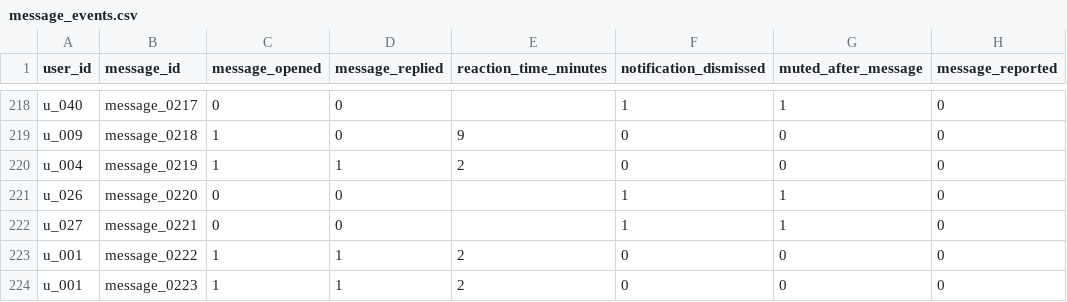
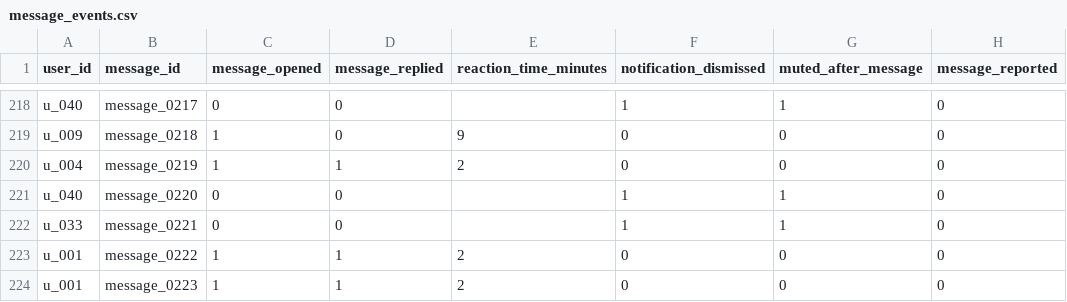
Before and after one commit to 1-arunkumar-it/Message_Sorter_AI_Agent, a CSV file: dataset/message_events.csv, drawn as a sheet; only a part is shown, gaps mark what is left out.

```diff
--- a/dataset/message_events.csv
+++ b/dataset/message_events.csv
@@ -220,4 +220,4 @@ u_009,message_0218,1,0,9,0,0,0
 u_004,message_0219,1,1,2,0,0,0
-u_026,message_0220,0,0,,1,1,0
-u_027,message_0221,0,0,,1,1,0
+u_040,message_0220,0,0,,1,1,0
+u_033,message_0221,0,0,,1,1,0
 u_001,message_0222,1,1,2,0,0,0
```
Also changed, not shown: dataset/business_accounts.csv, dataset/daily_notification_summary.csv, 10 other files.
